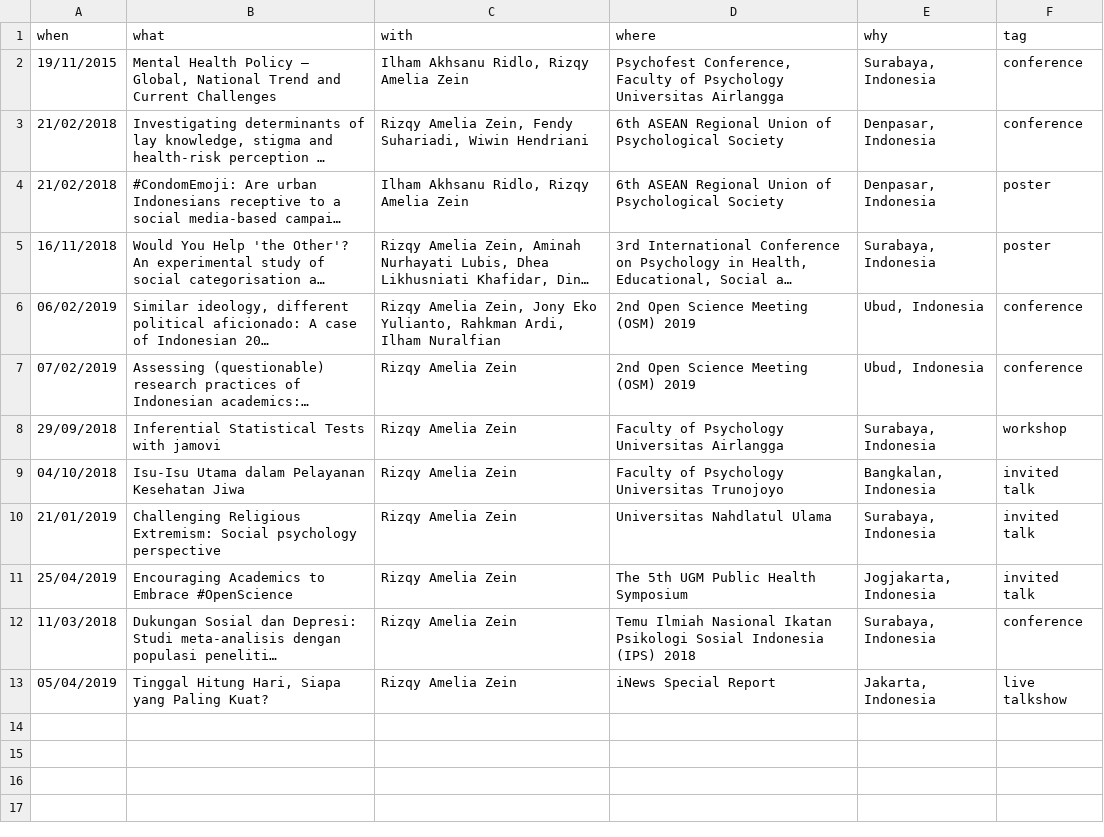
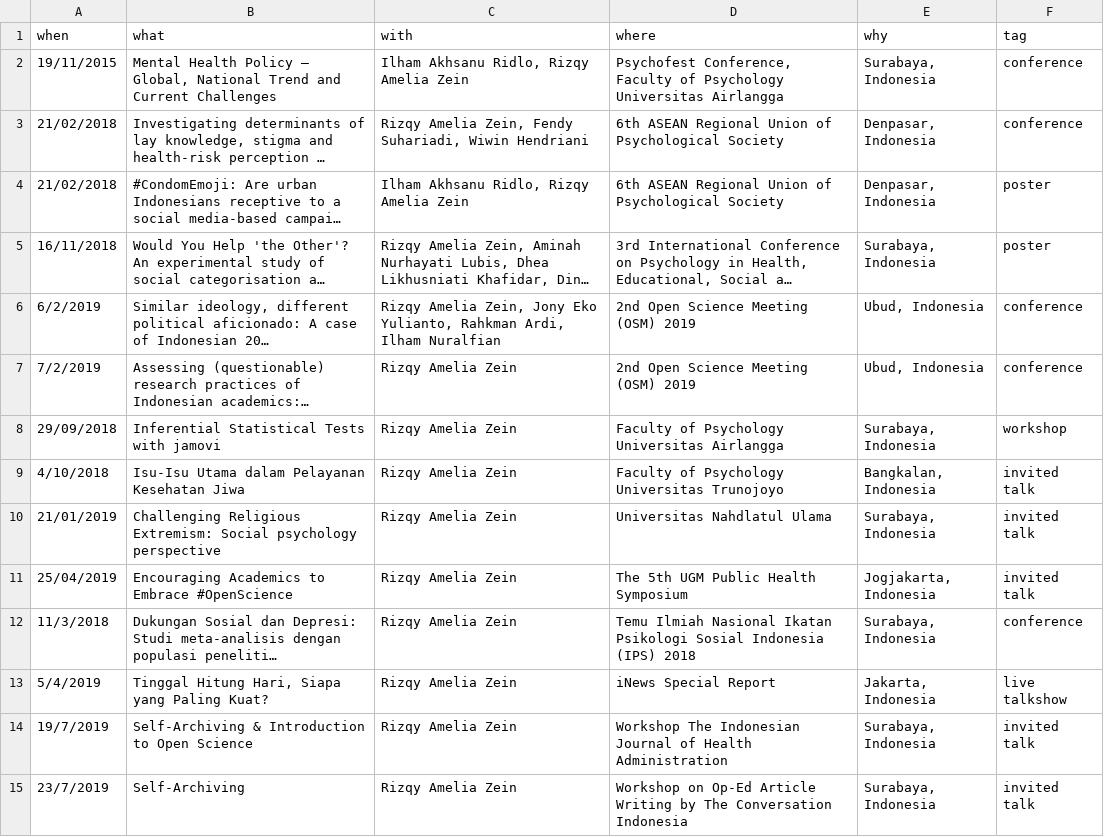
Before and after one commit to rameliaz/Dynamic-CV, a CSV file: data/presentation.csv, drawn as a sheet; long unchanged cells end in …; the diff names each change by its address in the sheet, - before the commit and + after, or states it on an @@ line.

```diff
--- a/data/presentation.csv
+++ b/data/presentation.csv
-A6 (when): 06/02/2019
+A6 (when): 6/2/2019
-A7 (when): 07/02/2019
+A7 (when): 7/2/2019
-A9 (when): 04/10/2018
+A9 (when): 4/10/2018
-A12 (when): 11/03/2018
+A12 (when): 11/3/2018
-A13 (when): 05/04/2019
+A13 (when): 5/4/2019
+row 14: 19/7/2019 | Self-Archiving & Introduction to Open Science | Rizqy Amelia Zein | Workshop The Indonesian Journal of Health Administration | Surabaya, Indonesia | invited talk
+row 15: 23/7/2019 | Self-Archiving | Rizqy Amelia Zein | Workshop on Op-Ed Article Writing by The Conversation Indonesia | Surabaya, Indonesia | invited talk
```
Also changed, not shown: data/awards & grants.csv, data/jobs.csv, 22 other files.
